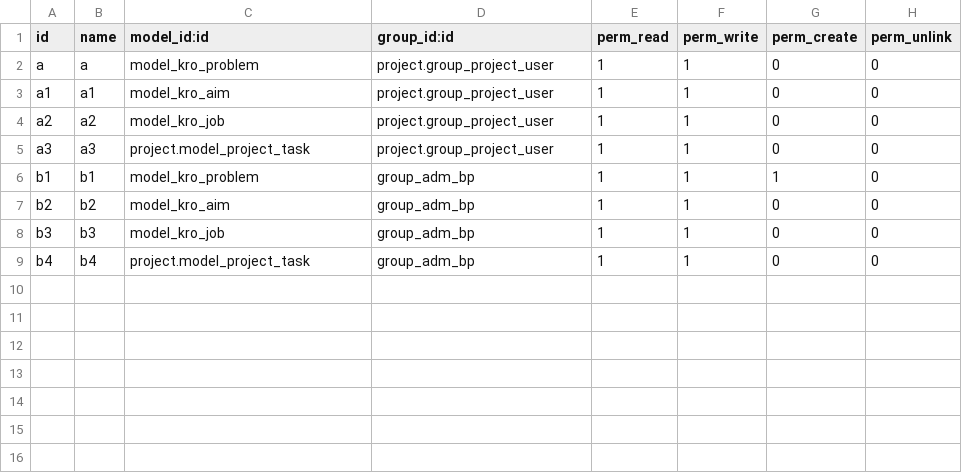
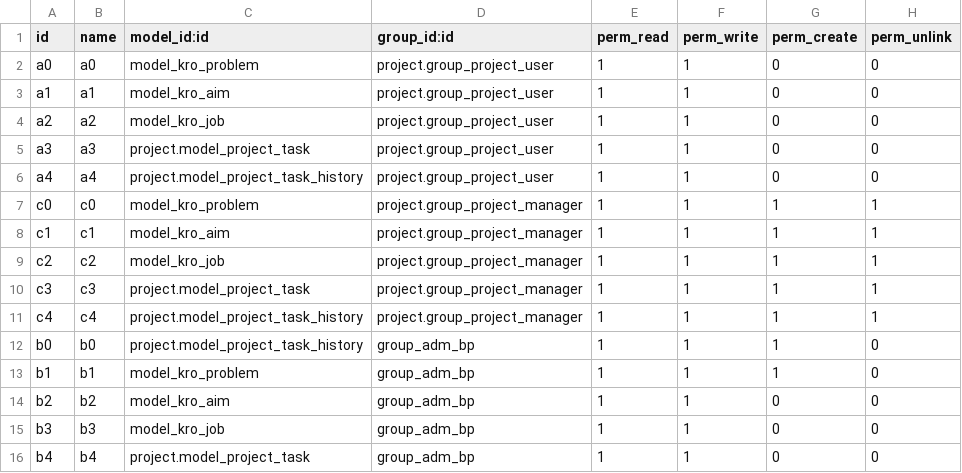
Before and after one commit to ilyasProgrammer/smart-project-management, a CSV file: kro/security/ir.model.access.csv, drawn as a sheet.

Commit message:
access

```diff
--- a/kro/security/ir.model.access.csv
+++ b/kro/security/ir.model.access.csv
@@ -1,3 +1,3 @@
 id,name,model_id:id,group_id:id,perm_read,perm_write,perm_create,perm_unlink
-a,a,model_kro_problem,project.group_project_user,1,1,0,0
+a0,a0,model_kro_problem,project.group_project_user,1,1,0,0
 a1,a1,model_kro_aim,project.group_project_user,1,1,0,0
@@ -5,2 +5,9 @@ a2,a2,model_kro_job,project.group_project_user,1,1,0,0
 a3,a3,project.model_project_task,project.group_project_user,1,1,0,0
+a4,a4,project.model_project_task_history,project.group_project_user,1,1,0,0
+c0,c0,model_kro_problem,project.group_project_manager,1,1,1,1
+c1,c1,model_kro_aim,project.group_project_manager,1,1,1,1
+c2,c2,model_kro_job,project.group_project_manager,1,1,1,1
+c3,c3,project.model_project_task,project.group_project_manager,1,1,1,1
+c4,c4,project.model_project_task_history,project.group_project_manager,1,1,1,1
+b0,b0,project.model_project_task_history,group_adm_bp,1,1,1,0
 b1,b1,model_kro_problem,group_adm_bp,1,1,1,0
```
Also changed, not shown: 6 other files.
